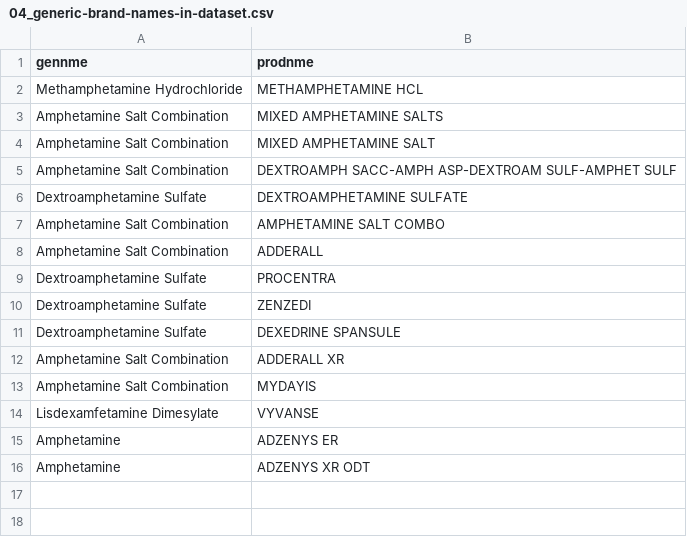
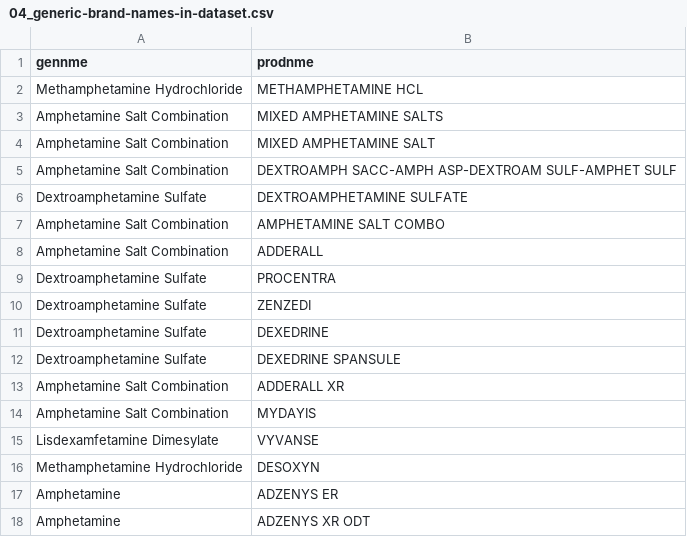
Before and after one commit to michaelqmaguire/sdud-stimulants-2015-2020, a CSV file: data/clean/04_generic-brand-names-in-dataset.csv, drawn as a sheet.

```diff
--- a/data/clean/04_generic-brand-names-in-dataset.csv
+++ b/data/clean/04_generic-brand-names-in-dataset.csv
@@ -10,2 +10,3 @@ Dextroamphetamine Sulfate,PROCENTRA
 Dextroamphetamine Sulfate,ZENZEDI
+Dextroamphetamine Sulfate,DEXEDRINE
 Dextroamphetamine Sulfate,DEXEDRINE SPANSULE
@@ -14,2 +15,3 @@ Amphetamine Salt Combination,MYDAYIS
 Lisdexamfetamine Dimesylate,VYVANSE
+Methamphetamine Hydrochloride,DESOXYN
 Amphetamine,ADZENYS ER
```
Also changed, not shown: 12 other files.
